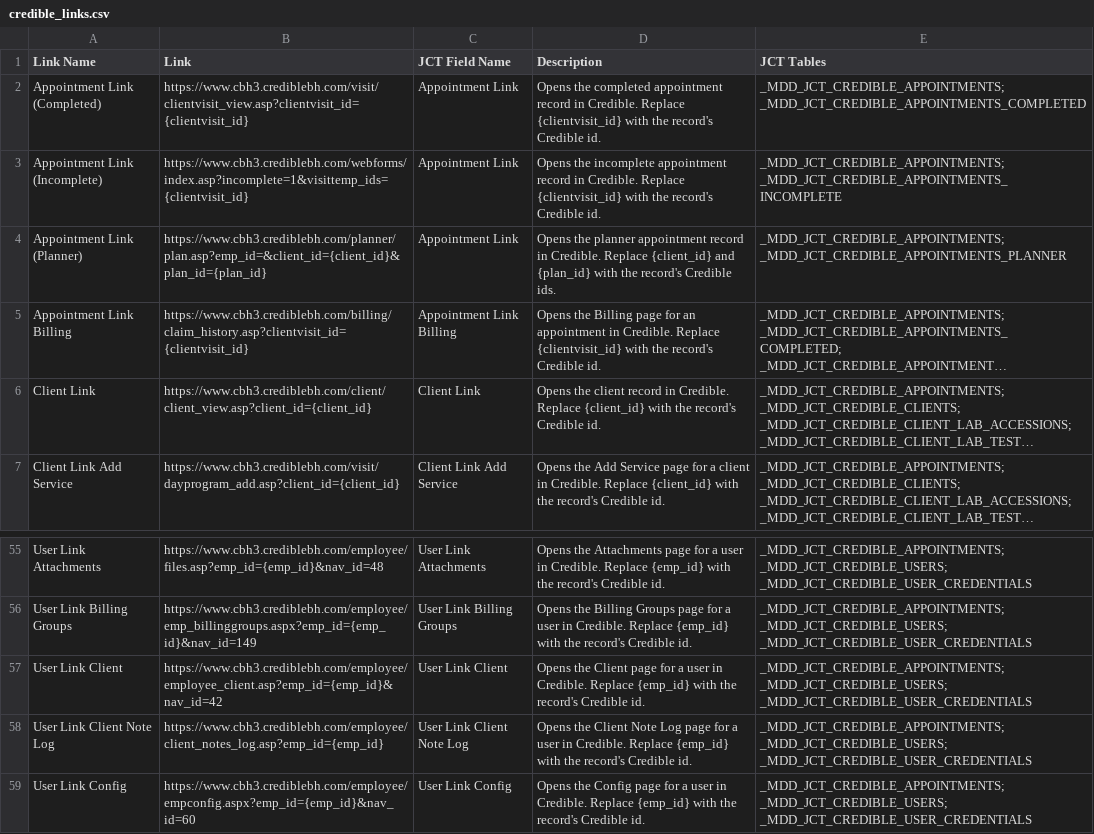
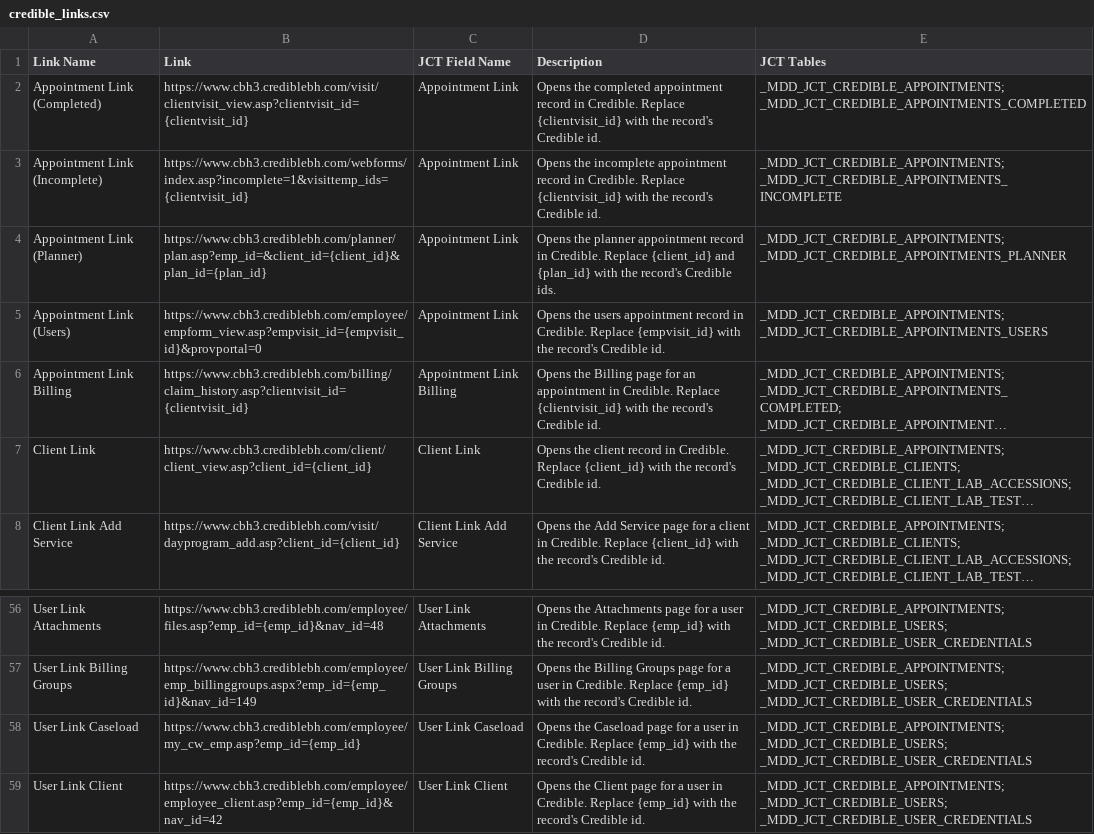
Before and after one commit to mission-driven-data/PUBLIC, a CSV file: data_models/credible_links.csv, drawn as a sheet; only a part is shown, gaps mark what is left out; the shorter side is filled out with more unchanged rows; long unchanged cells end in …; the diff names each change by its address in the sheet, - before the commit and + after, or states it on an @@ line.

```diff
--- a/data_models/credible_links.csv
+++ b/data_models/credible_links.csv
+row 5: Appointment Link (Users) | https://www.cbh3.crediblebh.com/employee/empform_view.asp?empvisit_id={empvisit_id}&provportal=0 | Appointment Link | Opens the users appointment record in Credible. Replace {empvisit_id} with the record's Credible id. | _MDD_JCT_CREDIBLE_APPOINTMENTS; _MDD_JCT_CREDIBLE_APPOINTMENTS_USERS
+row 58: User Link Caseload | https://www.cbh3.crediblebh.com/employee/my_cw_emp.asp?emp_id={emp_id} | User Link Caseload | Opens the Caseload page for a user in Credible. Replace {emp_id} with the record's Credible id. | _MDD_JCT_CREDIBLE_APPOINTMENTS; _MDD_JCT_CREDIBLE_USERS; _MDD_JCT_CREDIBLE_USER_CREDENTIALS
```
Also changed, not shown: data_models/table_documentation.csv, 1 other file.
